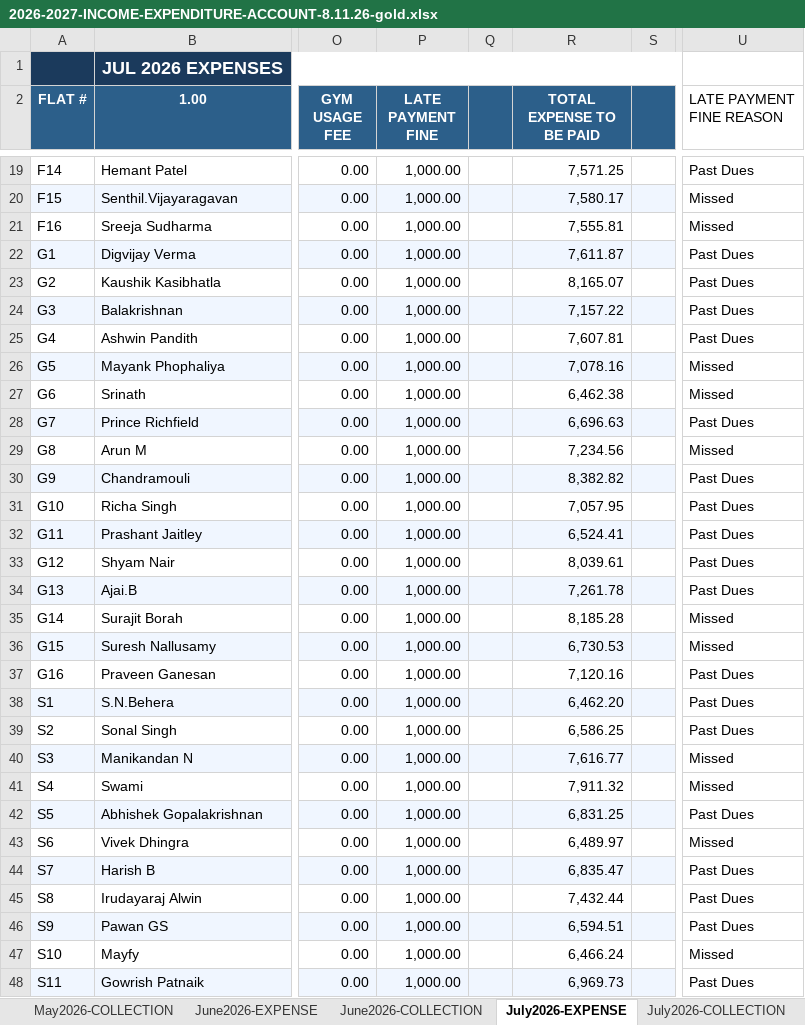
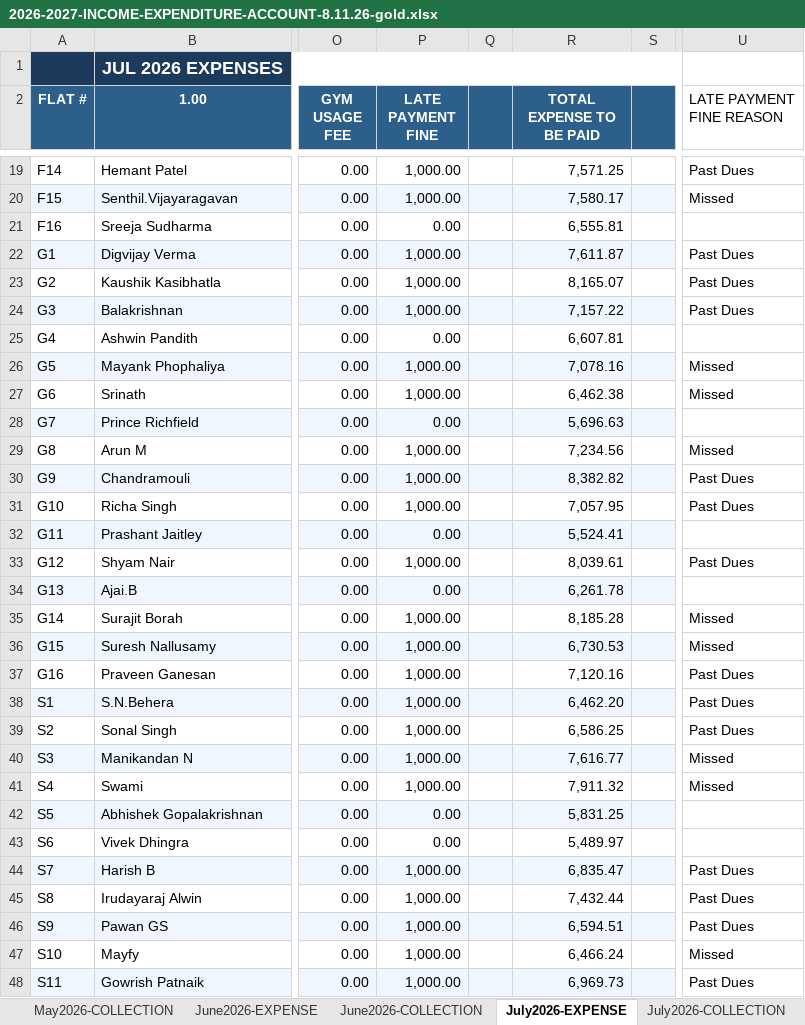
Before and after one commit to manapristine/manapristine, an Excel workbook: db/accounts/2026-2027-INCOME-EXPENDITURE-ACCOUNT-8.11.26-gold.xlsx, sheet July2026-EXPENSE, drawn as a sheet; only a part is shown, gaps mark what is left out; values as stored, in another font and other column widths than the file's, no borders; the diff covers the shown part only; the diff names each change by its address in the sheet, - before the commit and + after, or states it on an @@ line.

```diff
--- a/db/accounts/2026-2027-INCOME-EXPENDITURE-ACCOUNT-8.11.26-gold.xlsx (sheet July2026-EXPENSE)
+++ b/db/accounts/2026-2027-INCOME-EXPENDITURE-ACCOUNT-8.11.26-gold.xlsx (sheet July2026-EXPENSE)
-P21 (LATE PAYMENT FINE): 1,000.00
+P21 (LATE PAYMENT FINE): 0.00
-R21 (TOTAL EXPENSE TO BE PAID): 7,555.81
+R21 (TOTAL EXPENSE TO BE PAID): 6,555.81
-U21 (LATE PAYMENT FINE REASON): Missed
+U21 (LATE PAYMENT FINE REASON): (empty)
-P25 (LATE PAYMENT FINE): 1,000.00
+P25 (LATE PAYMENT FINE): 0.00
-R25 (TOTAL EXPENSE TO BE PAID): 7,607.81
+R25 (TOTAL EXPENSE TO BE PAID): 6,607.81
-U25 (LATE PAYMENT FINE REASON): Past Dues
+U25 (LATE PAYMENT FINE REASON): (empty)
-P28 (LATE PAYMENT FINE): 1,000.00
+P28 (LATE PAYMENT FINE): 0.00
-R28 (TOTAL EXPENSE TO BE PAID): 6,696.63
+R28 (TOTAL EXPENSE TO BE PAID): 5,696.63
-U28 (LATE PAYMENT FINE REASON): Past Dues
+U28 (LATE PAYMENT FINE REASON): (empty)
-P32 (LATE PAYMENT FINE): 1,000.00
+P32 (LATE PAYMENT FINE): 0.00
-R32 (TOTAL EXPENSE TO BE PAID): 6,524.41
+R32 (TOTAL EXPENSE TO BE PAID): 5,524.41
-U32 (LATE PAYMENT FINE REASON): Past Dues
+U32 (LATE PAYMENT FINE REASON): (empty)
-P34 (LATE PAYMENT FINE): 1,000.00
+P34 (LATE PAYMENT FINE): 0.00
-R34 (TOTAL EXPENSE TO BE PAID): 7,261.78
+R34 (TOTAL EXPENSE TO BE PAID): 6,261.78
-U34 (LATE PAYMENT FINE REASON): Past Dues
+U34 (LATE PAYMENT FINE REASON): (empty)
-P42:P43 (LATE PAYMENT FINE): 1,000.00
+P42:P43 (LATE PAYMENT FINE): 0.00
-R42 (TOTAL EXPENSE TO BE PAID): 6,831.25
+R42 (TOTAL EXPENSE TO BE PAID): 5,831.25
-U42 (LATE PAYMENT FINE REASON): Past Dues
+U42 (LATE PAYMENT FINE REASON): (empty)
-R43 (TOTAL EXPENSE TO BE PAID): 6,489.97
+R43 (TOTAL EXPENSE TO BE PAID): 5,489.97
-U43 (LATE PAYMENT FINE REASON): Missed
+U43 (LATE PAYMENT FINE REASON): (empty)
```
Also changed, not shown: 43 edited cells elsewhere in this sheet, sheet INCOME-EXPENSE-CYCLES, sheet May2026-EXPENSE, sheet June2026-EXPENSE, charts or pictures, 3 other files.
